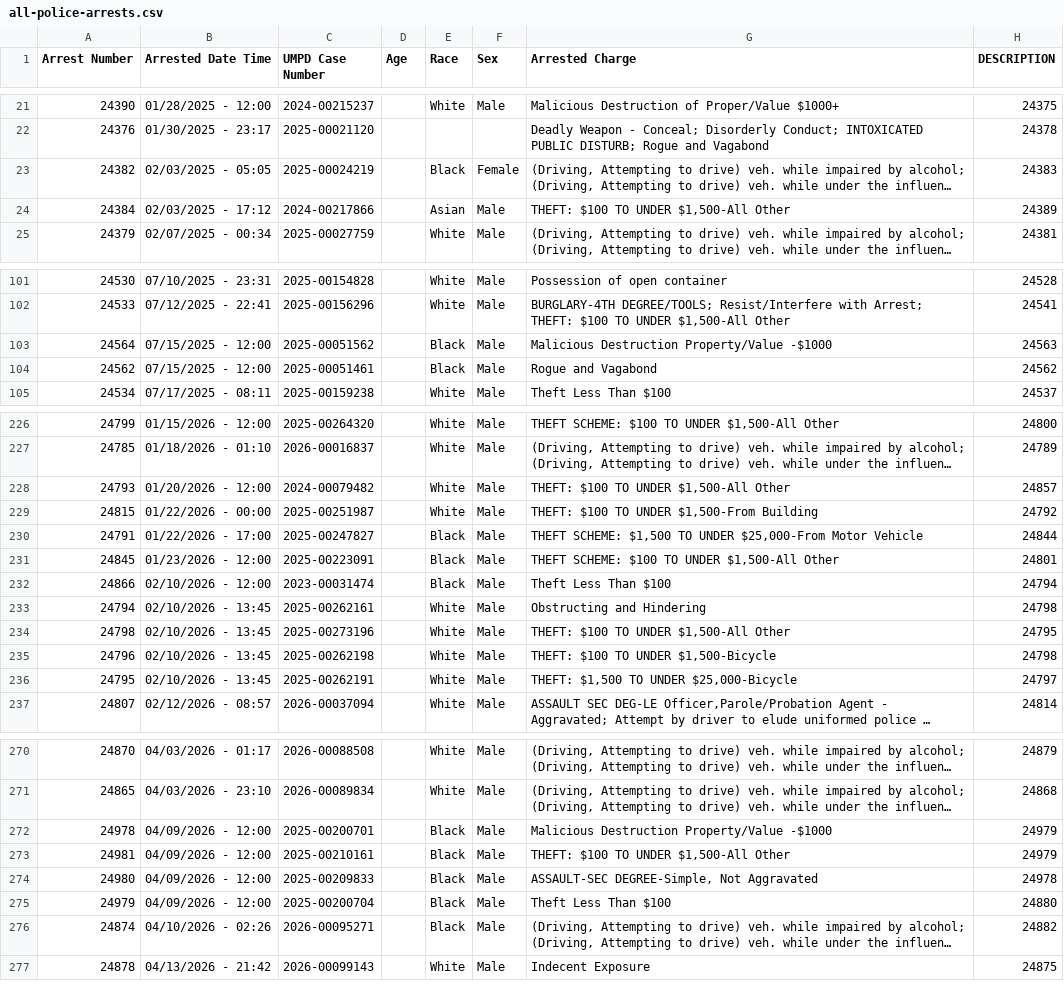
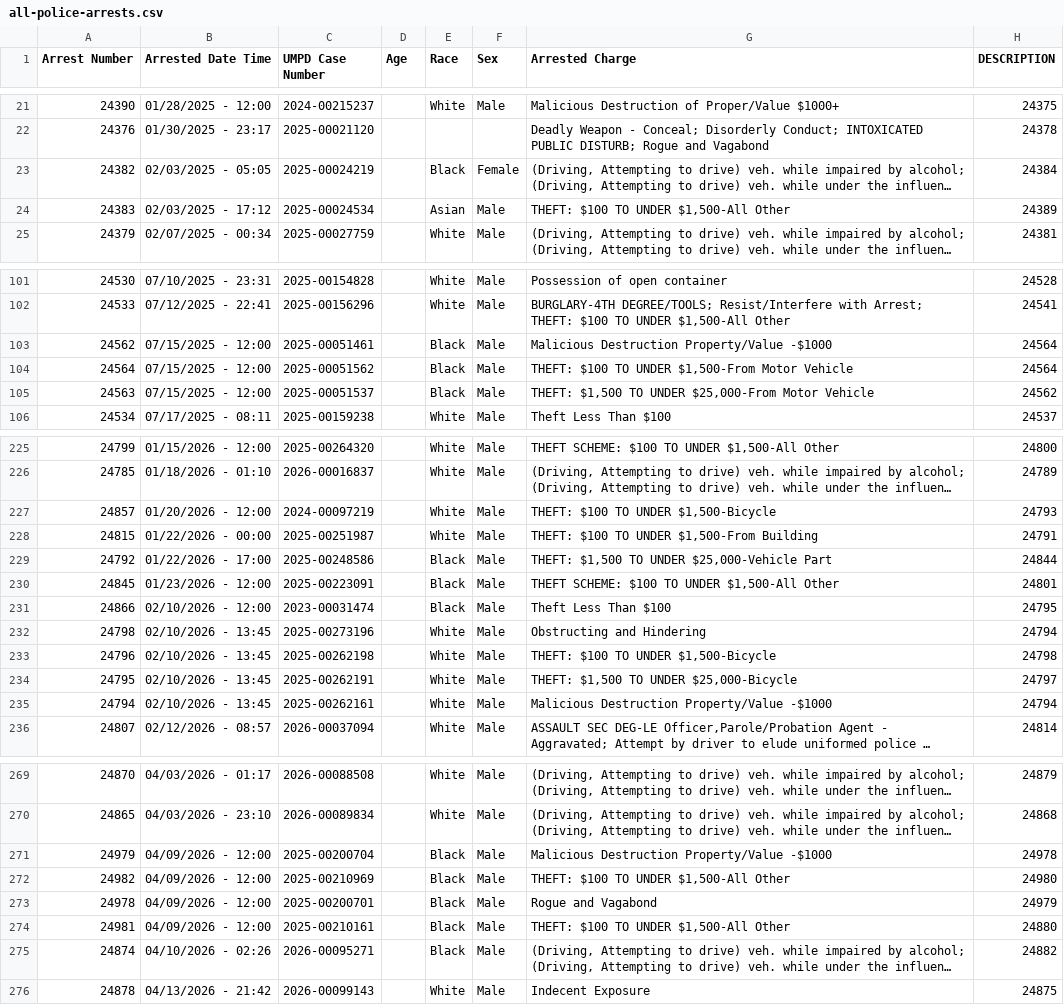
Before and after one commit to dwillis/umpd-logs, a CSV file: data/all-police-arrests.csv, drawn as a sheet; only a part is shown, gaps mark what is left out; long unchanged cells end in …; removed rows and columns are numbered as before the commit, all else as after; the diff covers the shown part only; the diff names each change by its address in the sheet, - before the commit and + after, or states it on an @@ line.

```diff
--- a/data/all-police-arrests.csv
+++ b/data/all-police-arrests.csv
-H23 (DESCRIPTION): 24383
+H23 (DESCRIPTION): 24384
@@ row 24 moved to row 346: 24384 @@
@@ row 373 moved to row 24: 24383 @@
+row 103: 24562 | 07/15/2025 - 12:00 | 2025-00051461 |  | Black | Male | Malicious Destruction Property/Value -$1000 | 24564
-G104 (Arrested Charge): Malicious Destruction Property/Value -$1000
+G104 (Arrested Charge): THEFT: $100 TO UNDER $1,500-From Motor Vehicle
-H104 (DESCRIPTION): 24563
+H104 (DESCRIPTION): 24564
-A105 (Arrest Number): 24562
+A105 (Arrest Number): 24563
-C105 (UMPD Case Number): 2025-00051461
+C105 (UMPD Case Number): 2025-00051537
-G105 (Arrested Charge): Rogue and Vagabond
+G105 (Arrested Charge): THEFT: $1,500 TO UNDER $25,000-From Motor Vehicle
@@ row 228 moved to row 354: 24793 @@
@@ row 354 moved to row 227: 24857 @@
-H228 (DESCRIPTION): 24792
+H228 (DESCRIPTION): 24791
-A229 (Arrest Number): 24791
+A229 (Arrest Number): 24792
-C229 (UMPD Case Number): 2025-00247827
+C229 (UMPD Case Number): 2025-00248586
-G229 (Arrested Charge): THEFT SCHEME: $1,500 TO UNDER $25,000-From Motor Vehicle
+G229 (Arrested Charge): THEFT: $1,500 TO UNDER $25,000-Vehicle Part
-H231 (DESCRIPTION): 24794
+H231 (DESCRIPTION): 24795
-row 233: 24794 | 02/10/2026 - 13:45 | 2025-00262161 |  | White | Male | Obstructing and Hindering | 24798
-G232 (Arrested Charge): THEFT: $100 TO UNDER $1,500-All Other
+G232 (Arrested Charge): Obstructing and Hindering
-H232 (DESCRIPTION): 24795
+H232 (DESCRIPTION): 24794
+row 235: 24794 | 02/10/2026 - 13:45 | 2025-00262161 |  | White | Male | Malicious Destruction Property/Value -$1000 | 24794
+row 271: 24979 | 04/09/2026 - 12:00 | 2025-00200704 |  | Black | Male | Malicious Destruction Property/Value -$1000 | 24978
+row 272: 24982 | 04/09/2026 - 12:00 | 2025-00210969 |  | Black | Male | THEFT: $100 TO UNDER $1,500-All Other | 24980
-G273 (Arrested Charge): Malicious Destruction Property/Value -$1000
+G273 (Arrested Charge): Rogue and Vagabond
-H274 (DESCRIPTION): 24979
+H274 (DESCRIPTION): 24880
@@ row 274 moved to row 356: 24980 @@
-row 275: 24979 | 04/09/2026 - 12:00 | 2025-00200704 |  | Black | Male | Theft Less Than $100 | 24880
```
Also changed, not shown: 2 added rows, 4 removed rows, 18 moved rows and 25 edited cells elsewhere in this file, 1 other file.
